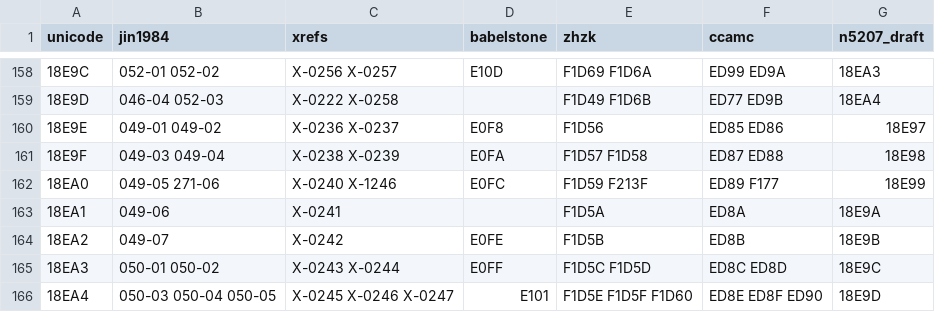
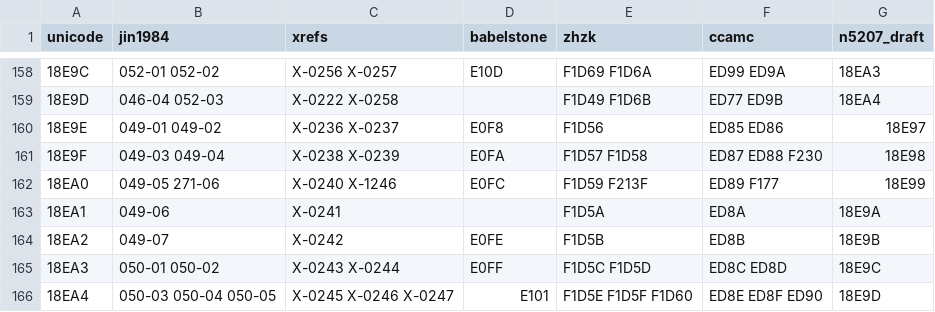
Before and after one commit to mkpoli/jurchen-input, a TSV file: data/encodings/characters.tsv, drawn as a sheet; only a part is shown, gaps mark what is left out.

```diff
--- a/data/encodings/characters.tsv
+++ b/data/encodings/characters.tsv
@@ -160,3 +160,3 @@ unicode	jin1984	xrefs	babelstone	zhzk	ccamc	n5207_draft
 18E9E	049-01 049-02	X-0236 X-0237	E0F8	F1D56	ED85 ED86	18E97
-18E9F	049-03 049-04	X-0238 X-0239	E0FA	F1D57 F1D58	ED87 ED88	18E98
+18E9F	049-03 049-04	X-0238 X-0239	E0FA	F1D57 F1D58	ED87 ED88 F230	18E98
 18EA0	049-05 271-06	X-0240 X-1246	E0FC	F1D59 F213F	ED89 F177	18E99
```
Also changed, not shown: data/encodings/legacy-map.tsv, 2 other files.
